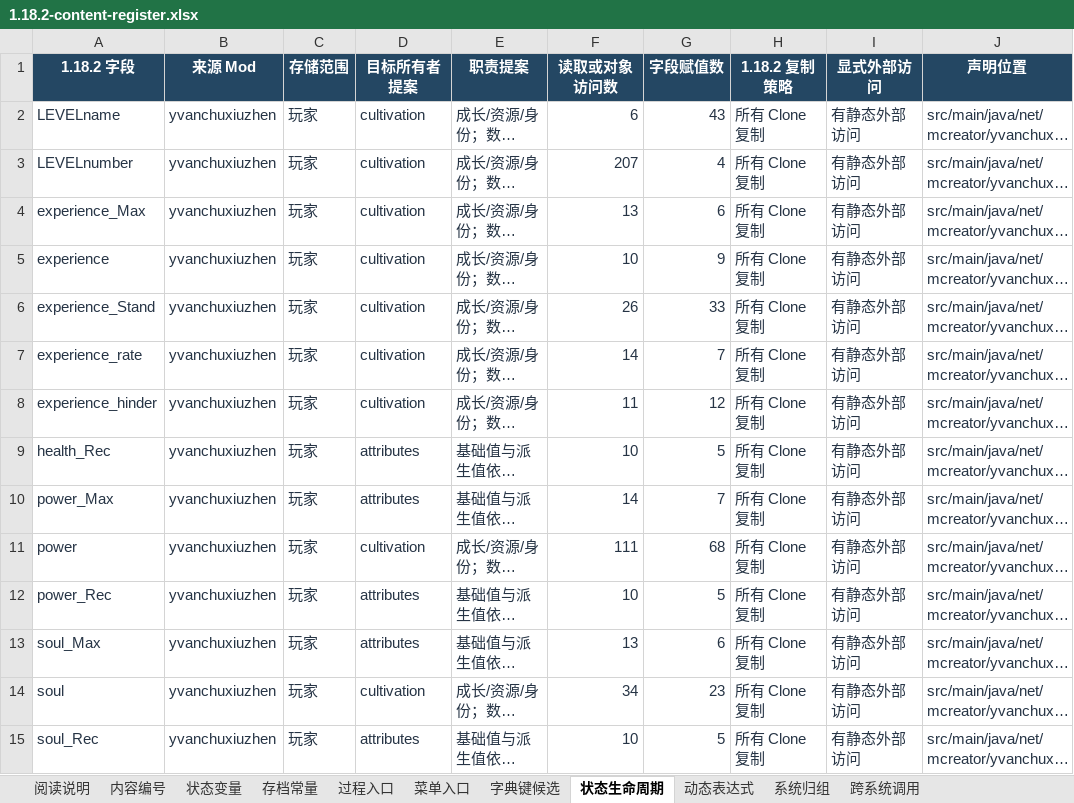
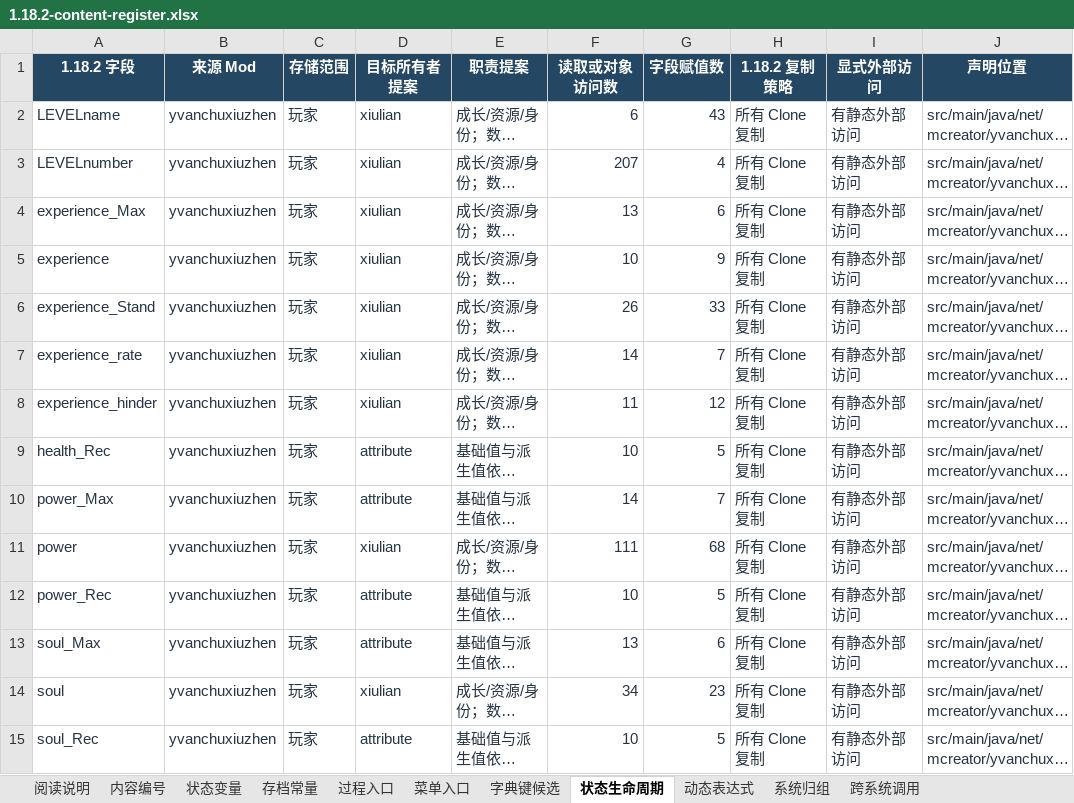
Before and after one commit to Shane77ly/yvanchuxiuzhen-1.21.1, an Excel workbook: outputs/01a19713-78e6-72b2-844d-c8e8d0ce7ded/1.18.2-content-register.xlsx, sheet 状态生命周期, drawn as a sheet; only a part is shown; long unchanged cells end in …; values as stored, in another font and other column widths than the file's, no borders; table styles not drawn; the diff covers the shown part only; the diff names each change by its address in the sheet, - before the commit and + after, or states it on an @@ line.

```diff
--- a/outputs/01a19713-78e6-72b2-844d-c8e8d0ce7ded/1.18.2-content-register.xlsx (sheet 状态生命周期)
+++ b/outputs/01a19713-78e6-72b2-844d-c8e8d0ce7ded/1.18.2-content-register.xlsx (sheet 状态生命周期)
-D2:D8 (目标所有者提案): cultivation
+D2:D8 (目标所有者提案): xiulian
-D9:D10 (目标所有者提案): attributes
+D9:D10 (目标所有者提案): attribute
-D11 (目标所有者提案): cultivation
+D11 (目标所有者提案): xiulian
-D12:D13 (目标所有者提案): attributes
+D12:D13 (目标所有者提案): attribute
-D14 (目标所有者提案): cultivation
+D14 (目标所有者提案): xiulian
-D15 (目标所有者提案): attributes
+D15 (目标所有者提案): attribute
```
Also changed, not shown: 203 edited cells elsewhere in this sheet, sheet 动态表达式, sheet 跨系统调用, sheet 系统归组, 13 other files.
